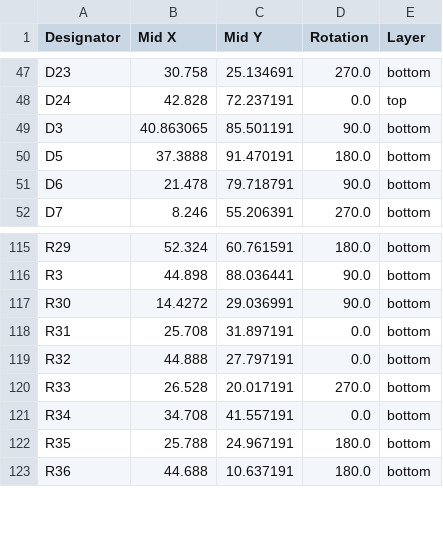
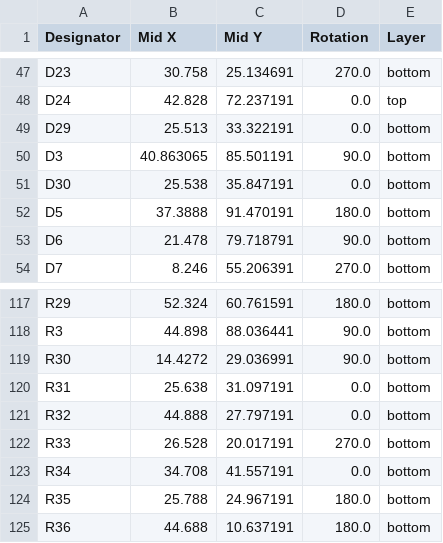
Before and after one commit to PA3AEF/RF-Sequencer, a CSV file: hardware/PCB/positions.csv, drawn as a sheet; only a part is shown, gaps mark what is left out.

```diff
--- a/hardware/PCB/positions.csv
+++ b/hardware/PCB/positions.csv
@@ -48,3 +48,5 @@ D23,30.758,25.134691,270.0,bottom
 D24,42.828,72.237191,0.0,top
+D29,25.513,33.322191,0.0,bottom
 D3,40.863065,85.501191,90.0,bottom
+D30,25.538,35.847191,0.0,bottom
 D5,37.3888,91.470191,180.0,bottom
@@ -117,3 +119,3 @@ R3,44.898,88.036441,90.0,bottom
 R30,14.4272,29.036991,90.0,bottom
-R31,25.708,31.897191,0.0,bottom
+R31,25.638,31.097191,0.0,bottom
 R32,44.888,27.797191,0.0,bottom
```
Also changed, not shown: hardware/PCB/bom.csv, hardware/PCB/designators.csv, 6 other files.
